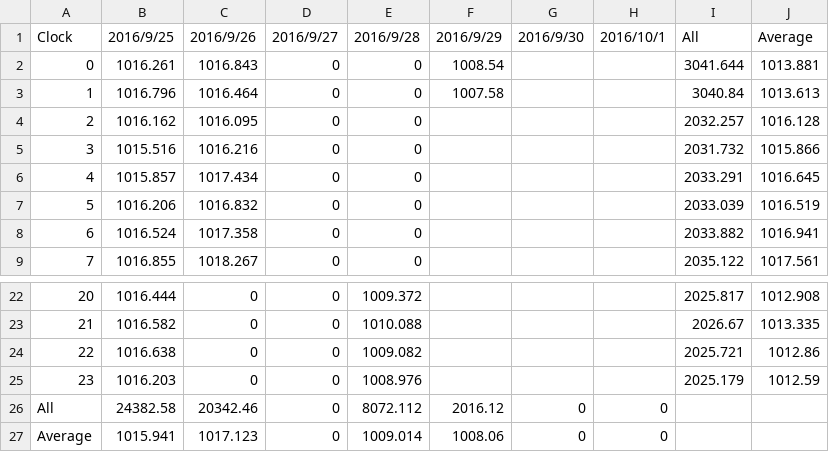
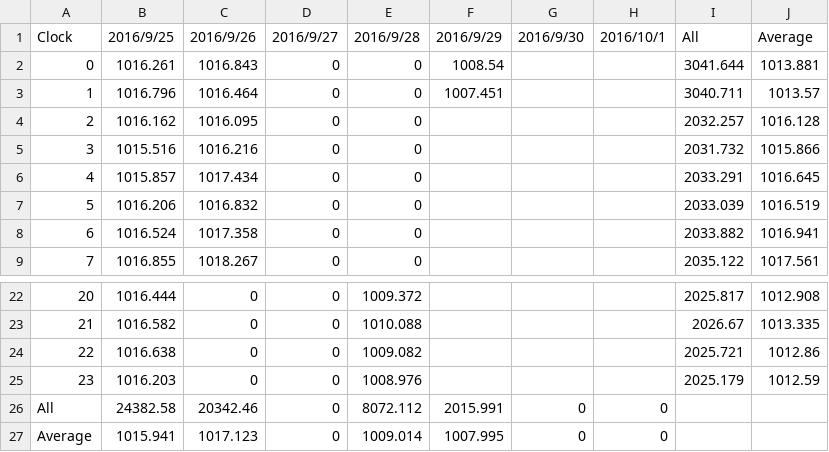
Before and after one commit to srsplabo/srsp_data, a CSV file: 129000039A0C/daily_clock_report/20160925_PR_129000039A0C.csv, drawn as a sheet; only a part is shown, gaps mark what is left out.

```diff
--- a/129000039A0C/daily_clock_report/20160925_PR_129000039A0C.csv
+++ b/129000039A0C/daily_clock_report/20160925_PR_129000039A0C.csv
@@ -2,3 +2,3 @@ Clock,2016/9/25,2016/9/26,2016/9/27,2016/9/28,2016/9/29,2016/9/30,2016/10/1,All,
 0,1016.261,1016.843,0,0,1008.54,,,3041.644,1013.881
-1,1016.796,1016.464,0,0,1007.58,,,3040.84,1013.613
+1,1016.796,1016.464,0,0,1007.451,,,3040.711,1013.57
 2,1016.162,1016.095,0,0,,,,2032.257,1016.128
@@ -25,3 +25,3 @@ Clock,2016/9/25,2016/9/26,2016/9/27,2016/9/28,2016/9/29,2016/9/30,2016/10/1,All,
 23,1016.203,0,0,1008.976,,,,2025.179,1012.59
-All,24382.58,20342.46,0,8072.112,2016.12,0,0
-Average,1015.941,1017.123,0,1009.014,1008.06,0,0
+All,24382.58,20342.46,0,8072.112,2015.991,0,0
+Average,1015.941,1017.123,0,1009.014,1007.995,0,0
```
Also changed, not shown: 129000039A0C/daily_clock_report/20160925_HU_129000039A0C.csv, 129000039A0C/daily_clock_report/20160925_LX_129000039A0C.csv, 9 other files.
